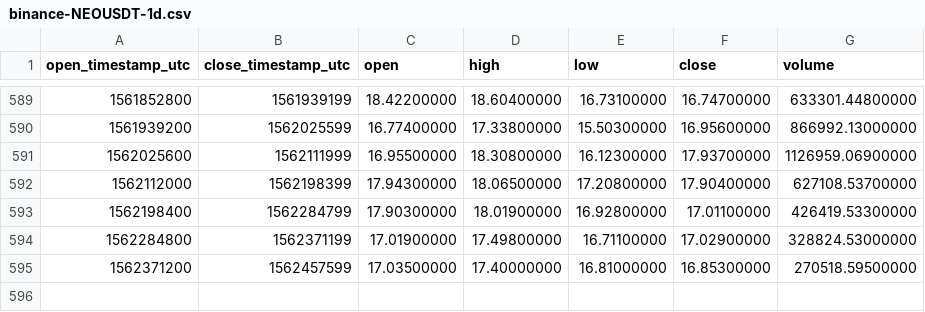
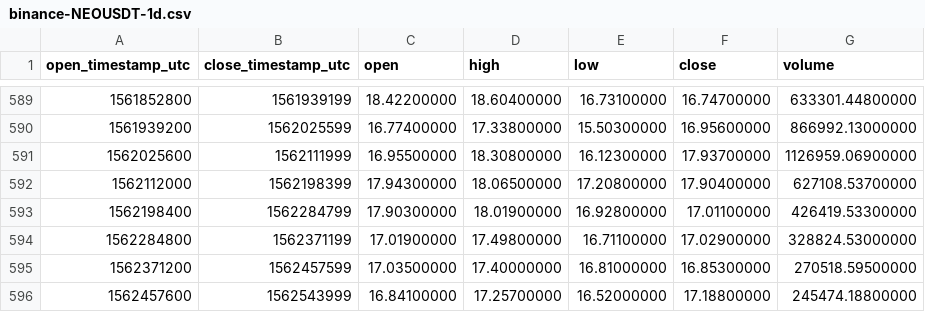
Before and after one commit to cryptobigbro/binance-NEOUSDT, a CSV file: binance-NEOUSDT-1d.csv, drawn as a sheet; only a part is shown, gaps mark what is left out.

Commit message:
Update OHLCV data.

```diff
--- a/binance-NEOUSDT-1d.csv
+++ b/binance-NEOUSDT-1d.csv
@@ -595 +595,2 @@ open_timestamp_utc,close_timestamp_utc,open,high,low,close,volume
 1562371200,1562457599,17.03500000,17.40000000,16.81000000,16.85300000,270518.59500000
+1562457600,1562543999,16.84100000,17.25700000,16.52000000,17.18800000,245474.18800000
```
Also changed, not shown: 1 other file.
